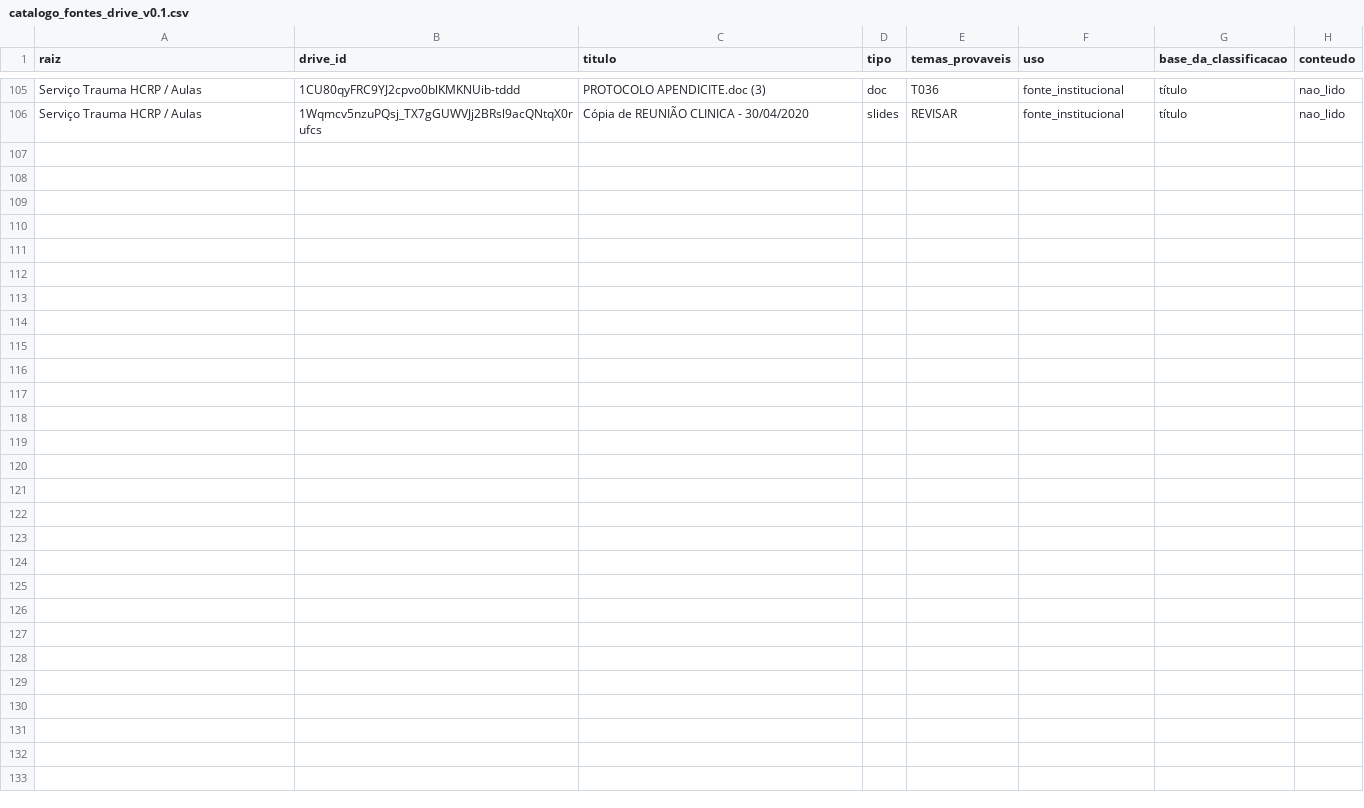
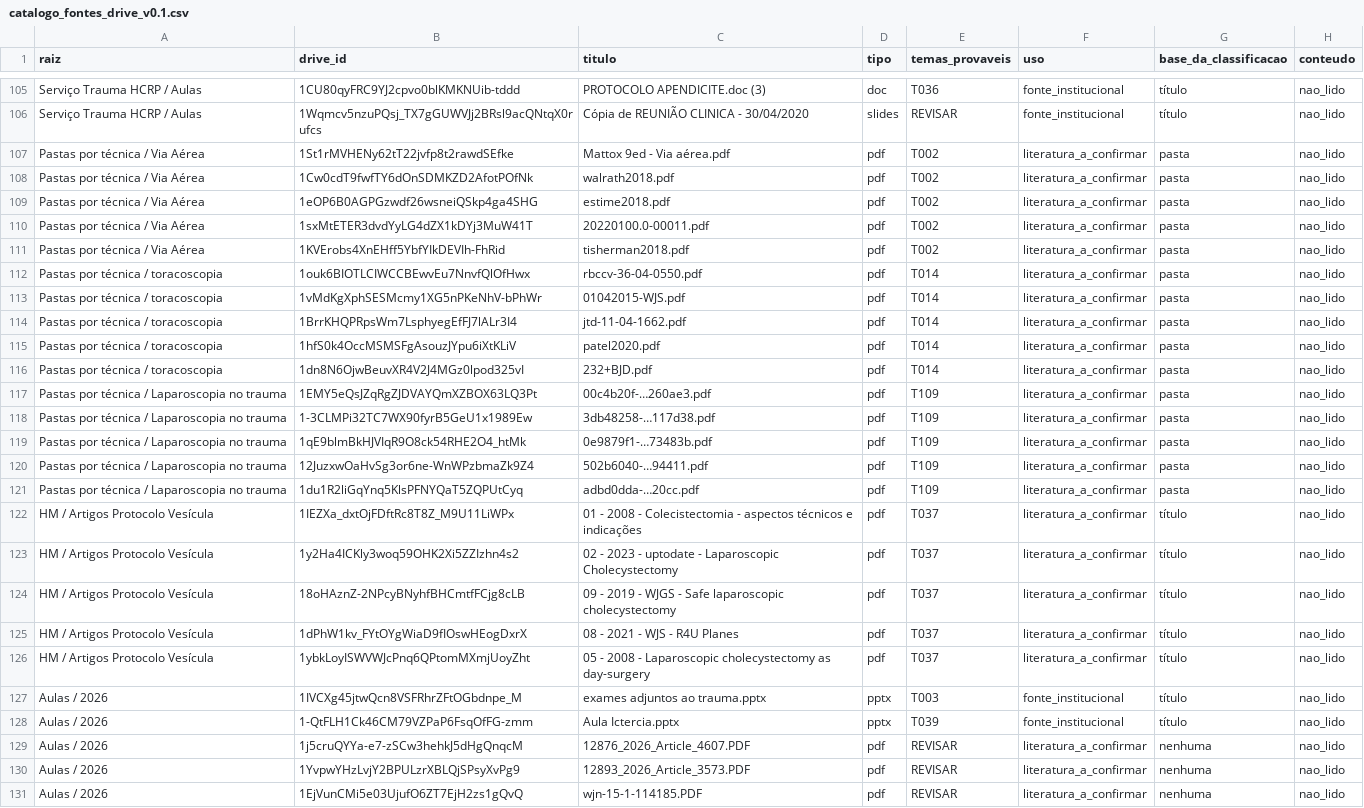
Before and after one commit to japtenani-a11y/Curso-UE, a CSV file: fontes/catalogo_fontes_drive_v0.1.csv, drawn as a sheet; only a part is shown, gaps mark what is left out.

```diff
--- a/fontes/catalogo_fontes_drive_v0.1.csv
+++ b/fontes/catalogo_fontes_drive_v0.1.csv
@@ -106 +106,26 @@ Serviço Trauma HCRP / Aulas,1CU80qyFRC9YJ2cpvo0blKMKNUib-tddd,PROTOCOLO APENDIC
 Serviço Trauma HCRP / Aulas,1Wqmcv5nzuPQsj_TX7gGUWVJj2BRsl9acQNtqX0rufcs,Cópia de REUNIÃO CLINICA - 30/04/2020,slides,REVISAR,fonte_institucional,título,nao_lido
+Pastas por técnica / Via Aérea,1St1rMVHENy62tT22jvfp8t2rawdSEfke,Mattox 9ed - Via aérea.pdf,pdf,T002,literatura_a_confirmar,pasta,nao_lido
+Pastas por técnica / Via Aérea,1Cw0cdT9fwfTY6dOnSDMKZD2AfotPOfNk,walrath2018.pdf,pdf,T002,literatura_a_confirmar,pasta,nao_lido
+Pastas por técnica / Via Aérea,1eOP6B0AGPGzwdf26wsneiQSkp4ga4SHG,estime2018.pdf,pdf,T002,literatura_a_confirmar,pasta,nao_lido
+Pastas por técnica / Via Aérea,1sxMtETER3dvdYyLG4dZX1kDYj3MuW41T,20220100.0-00011.pdf,pdf,T002,literatura_a_confirmar,pasta,nao_lido
+Pastas por técnica / Via Aérea,1KVErobs4XnEHff5YbfYIkDEVIh-FhRid,tisherman2018.pdf,pdf,T002,literatura_a_confirmar,pasta,nao_lido
+Pastas por técnica / toracoscopia,1ouk6BIOTLCIWCCBEwvEu7NnvfQlOfHwx,rbccv-36-04-0550.pdf,pdf,T014,literatura_a_confirmar,pasta,nao_lido
+Pastas por técnica / toracoscopia,1vMdKgXphSESMcmy1XG5nPKeNhV-bPhWr,01042015-WJS.pdf,pdf,T014,literatura_a_confirmar,pasta,nao_lido
+Pastas por técnica / toracoscopia,1BrrKHQPRpsWm7LsphyegEfFJ7lALr3I4,jtd-11-04-1662.pdf,pdf,T014,literatura_a_confirmar,pasta,nao_lido
+Pastas por técnica / toracoscopia,1hfS0k4OccMSMSFgAsouzJYpu6iXtKLiV,patel2020.pdf,pdf,T014,literatura_a_confirmar,pasta,nao_lido
+Pastas por técnica / toracoscopia,1dn8N6OjwBeuvXR4V2J4MGz0lpod325vI,232+BJD.pdf,pdf,T014,literatura_a_confirmar,pasta,nao_lido
+Pastas por técnica / Laparoscopia no trauma,1EMY5eQsJZqRgZJDVAYQmXZBOX63LQ3Pt,00c4b20f-…260ae3.pdf,pdf,T109,literatura_a_confirmar,pasta,nao_lido
+Pastas por técnica / Laparoscopia no trauma,1-3CLMPi32TC7WX90fyrB5GeU1x1989Ew,3db48258-…117d38.pdf,pdf,T109,literatura_a_confirmar,pasta,nao_lido
+Pastas por técnica / Laparoscopia no trauma,1qE9blmBkHJVIqR9O8ck54RHE2O4_htMk,0e9879f1-…73483b.pdf,pdf,T109,literatura_a_confirmar,pasta,nao_lido
+Pastas por técnica / Laparoscopia no trauma,12JuzxwOaHvSg3or6ne-WnWPzbmaZk9Z4,502b6040-…94411.pdf,pdf,T109,literatura_a_confirmar,pasta,nao_lido
+Pastas por técnica / Laparoscopia no trauma,1du1R2liGqYnq5KlsPFNYQaT5ZQPUtCyq,adbd0dda-…20cc.pdf,pdf,T109,literatura_a_confirmar,pasta,nao_lido
+HM / Artigos Protocolo Vesícula,1IEZXa_dxtOjFDftRc8T8Z_M9U11LiWPx,01 - 2008 - Colecistectomia - aspectos técnicos e indicações,pdf,T037,literatura_a_confirmar,título,nao_lido
+HM / Artigos Protocolo Vesícula,1y2Ha4ICKly3woq59OHK2Xi5ZZIzhn4s2,02 - 2023 - uptodate - Laparoscopic Cholecystectomy,pdf,T037,literatura_a_confirmar,título,nao_lido
+HM / Artigos Protocolo Vesícula,18oHAznZ-2NPcyBNyhfBHCmtfFCjg8cLB,09 - 2019 - WJGS - Safe laparoscopic cholecystectomy,pdf,T037,literatura_a_confirmar,título,nao_lido
+HM / Artigos Protocolo Vesícula,1dPhW1kv_FYtOYgWiaD9fIOswHEogDxrX,08 - 2021 - WJS - R4U Planes,pdf,T037,literatura_a_confirmar,título,nao_lido
+HM / Artigos Protocolo Vesícula,1ybkLoyISWVWJcPnq6QPtomMXmjUoyZht,05 - 2008 - Laparoscopic cholecystectomy as day-surgery,pdf,T037,literatura_a_confirmar,título,nao_lido
+Aulas / 2026,1IVCXg45jtwQcn8VSFRhrZFtOGbdnpe_M,exames adjuntos ao trauma.pptx,pptx,T003,fonte_institucional,título,nao_lido
+Aulas / 2026,1-QtFLH1Ck46CM79VZPaP6FsqOfFG-zmm,Aula Ictercia.pptx,pptx,T039,fonte_institucional,título,nao_lido
+Aulas / 2026,1j5cruQYYa-e7-zSCw3hehkJ5dHgQnqcM,12876_2026_Article_4607.PDF,pdf,REVISAR,literatura_a_confirmar,nenhuma,nao_lido
+Aulas / 2026,1YvpwYHzLvjY2BPULzrXBLQjSPsyXvPg9,12893_2026_Article_3573.PDF,pdf,REVISAR,literatura_a_confirmar,nenhuma,nao_lido
+Aulas / 2026,1EjVunCMi5e03UjufO6ZT7EjH2zs1gQvQ,wjn-15-1-114185.PDF,pdf,REVISAR,literatura_a_confirmar,nenhuma,nao_lido
```
